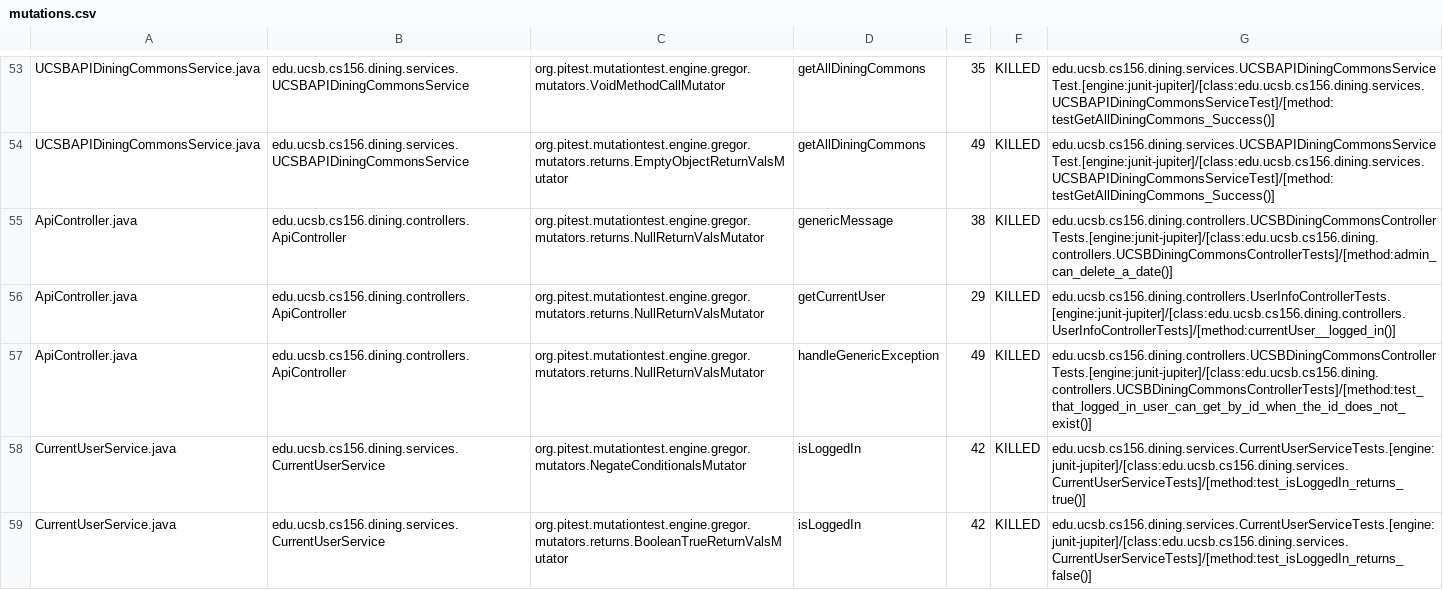
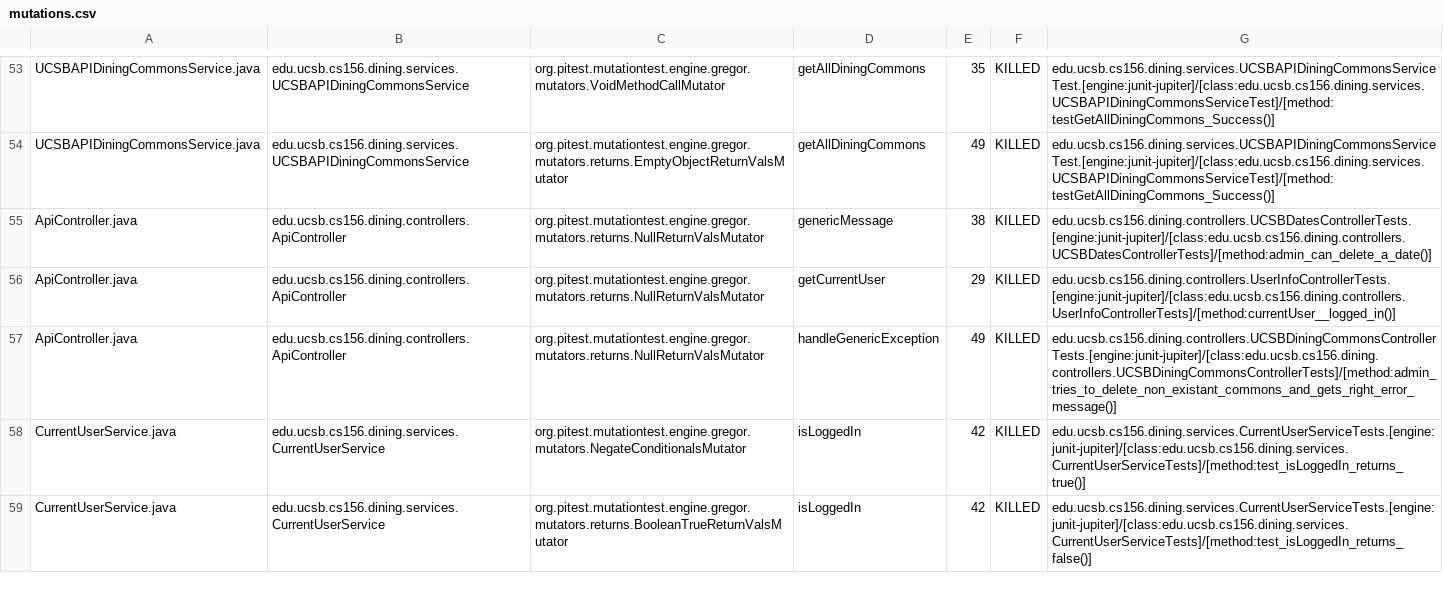
Before and after one commit to ucsb-cs156-f24/proj-dining-f24-15, a CSV file: prs/47/pitest/mutations.csv, drawn as a sheet; only a part is shown, gaps mark what is left out.

Commit message:
Deploying to gh-pages from @ ucsb-cs156-f24/proj-dining-f24-15@f9f8bfbb927aa30a8b44a14badae1293f52a70b0 🚀

```diff
--- a/prs/47/pitest/mutations.csv
+++ b/prs/47/pitest/mutations.csv
@@ -54,5 +54,5 @@ UCSBAPIDiningCommonsService.java,edu.ucsb.cs156.dining.services.UCSBAPIDiningCom
 UCSBAPIDiningCommonsService.java,edu.ucsb.cs156.dining.services.UCSBAPIDiningCommonsService,org.pitest.mutationtest.engine.gregor.mutators.returns.EmptyObjectReturnValsMutator,getAllDiningCommons,49,KILLED,edu.ucsb.cs156.dining.services.UCSBAPIDiningCommonsServiceTest.[engine:junit-jupiter]/[class:edu.ucsb.cs156.dining.services.UCSBAPIDiningCommonsServiceTest]/[method:testGetAllDiningCommons_Success()]
-ApiController.java,edu.ucsb.cs156.dining.controllers.ApiController,org.pitest.mutationtest.engine.gregor.mutators.returns.NullReturnValsMutator,genericMessage,38,KILLED,edu.ucsb.cs156.dining.controllers.UCSBDiningCommonsControllerTests.[engine:junit-jupiter]/[class:edu.ucsb.cs156.dining.controllers.UCSBDiningCommonsControllerTests]/[method:admin_can_delete_a_date()]
+ApiController.java,edu.ucsb.cs156.dining.controllers.ApiController,org.pitest.mutationtest.engine.gregor.mutators.returns.NullReturnValsMutator,genericMessage,38,KILLED,edu.ucsb.cs156.dining.controllers.UCSBDatesControllerTests.[engine:junit-jupiter]/[class:edu.ucsb.cs156.dining.controllers.UCSBDatesControllerTests]/[method:admin_can_delete_a_date()]
 ApiController.java,edu.ucsb.cs156.dining.controllers.ApiController,org.pitest.mutationtest.engine.gregor.mutators.returns.NullReturnValsMutator,getCurrentUser,29,KILLED,edu.ucsb.cs156.dining.controllers.UserInfoControllerTests.[engine:junit-jupiter]/[class:edu.ucsb.cs156.dining.controllers.UserInfoControllerTests]/[method:currentUser__logged_in()]
-ApiController.java,edu.ucsb.cs156.dining.controllers.ApiController,org.pitest.mutationtest.engine.gregor.mutators.returns.NullReturnValsMutator,handleGenericException,49,KILLED,edu.ucsb.cs156.dining.controllers.UCSBDiningCommonsControllerTests.[engine:junit-jupiter]/[class:edu.ucsb.cs156.dining.controllers.UCSBDiningCommonsControllerTests]/[method:test_that_logged_in_user_can_get_by_id_when_the_id_does_not_exist()]
+ApiController.java,edu.ucsb.cs156.dining.controllers.ApiController,org.pitest.mutationtest.engine.gregor.mutators.returns.NullReturnValsMutator,handleGenericException,49,KILLED,edu.ucsb.cs156.dining.controllers.UCSBDiningCommonsControllerTests.[engine:junit-jupiter]/[class:edu.ucsb.cs156.dining.controllers.UCSBDiningCommonsControllerTests]/[method:admin_tries_to_delete_non_existant_commons_and_gets_right_error_message()]
 CurrentUserService.java,edu.ucsb.cs156.dining.services.CurrentUserService,org.pitest.mutationtest.engine.gregor.mutators.NegateConditionalsMutator,isLoggedIn,42,KILLED,edu.ucsb.cs156.dining.services.CurrentUserServiceTests.[engine:junit-jupiter]/[class:edu.ucsb.cs156.dining.services.CurrentUserServiceTests]/[method:test_isLoggedIn_returns_true()]
```
Also changed, not shown: 13 other files.
